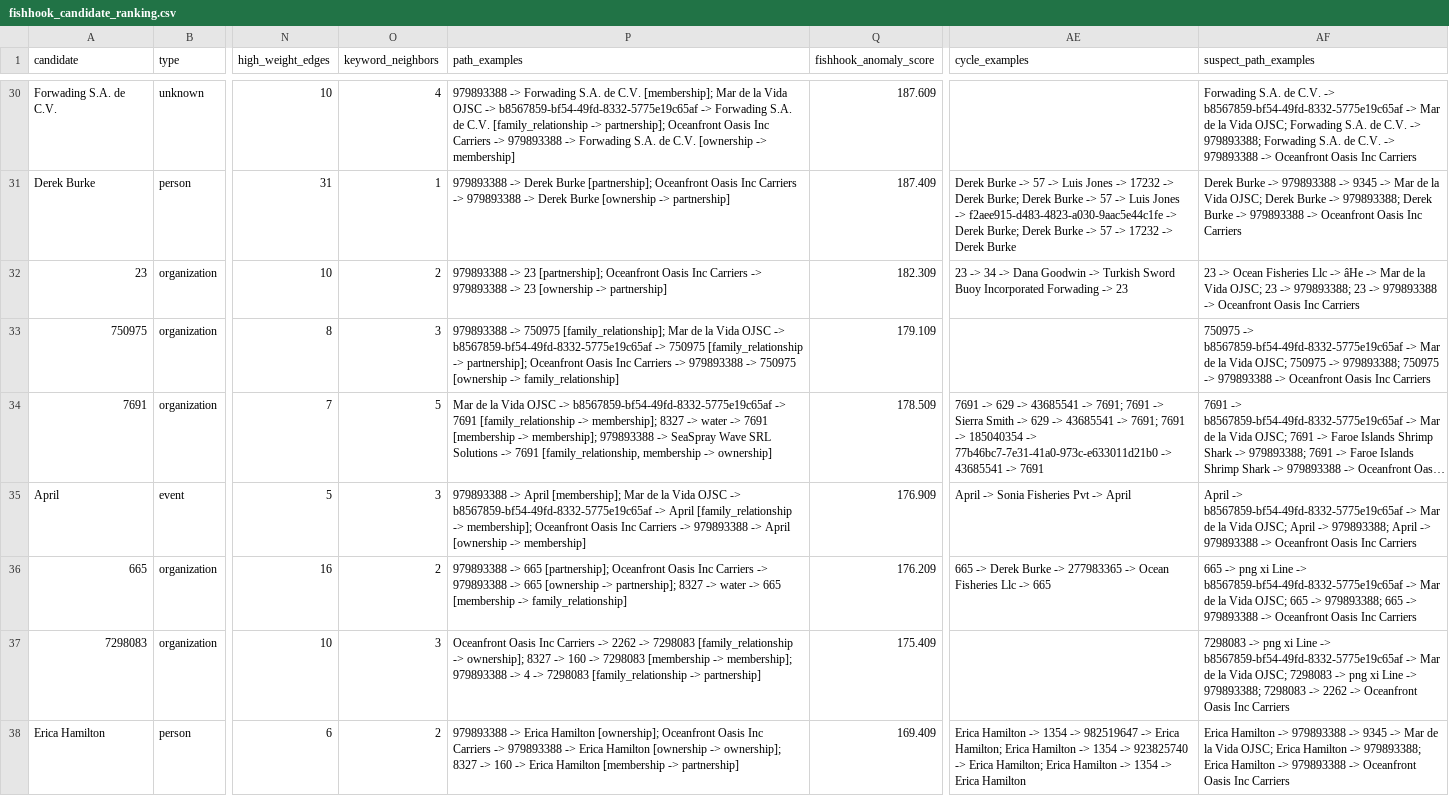
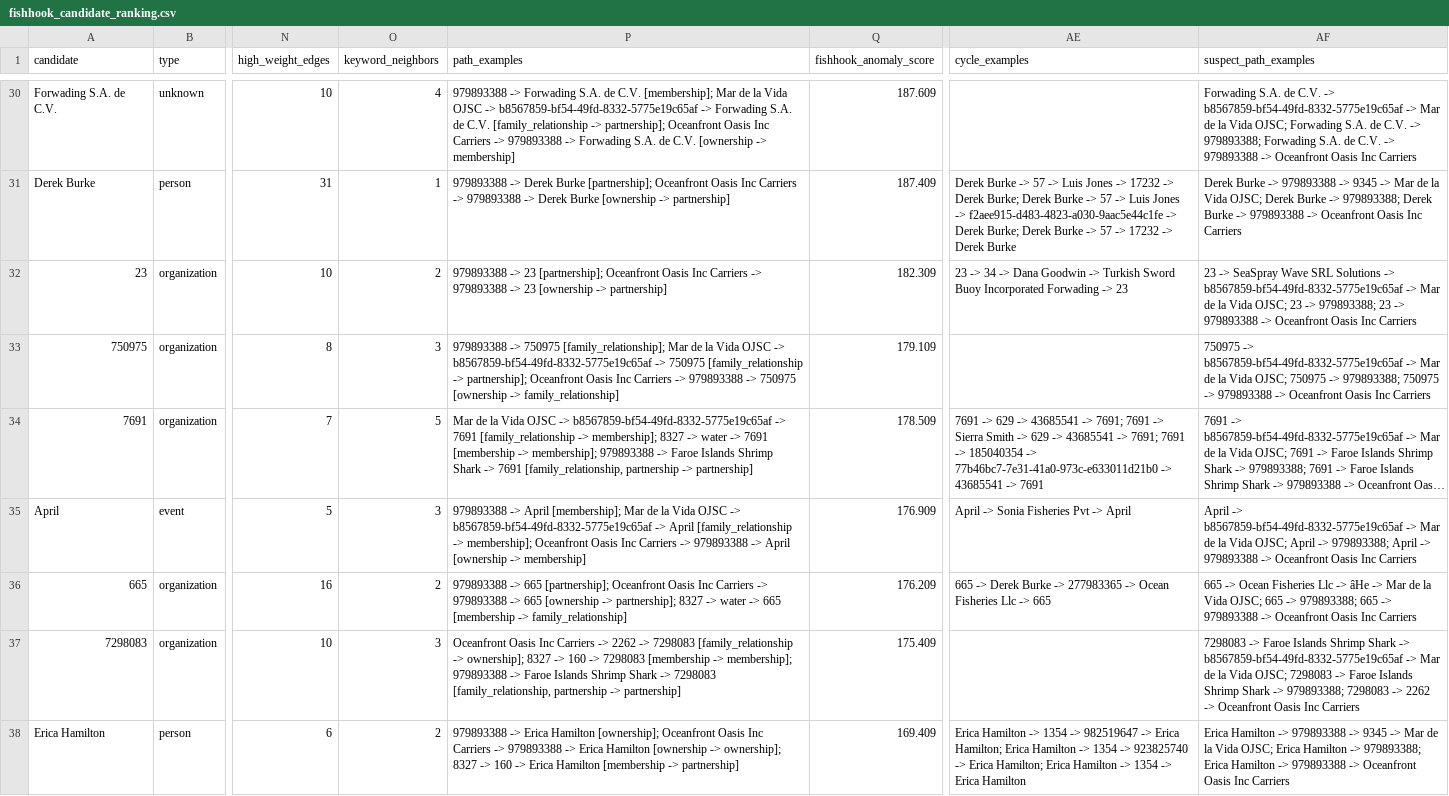
Before and after one commit to Pong-git/keshihua, a CSV file: outputs/fishhook_candidate_ranking.csv, drawn as a sheet; only a part is shown, gaps mark what is left out; long unchanged cells end in …; the diff covers the shown part only; the diff names each change by its address in the sheet, - before the commit and + after, or states it on an @@ line.

```diff
--- a/outputs/fishhook_candidate_ranking.csv
+++ b/outputs/fishhook_candidate_ranking.csv
-AF32 (suspect_path_examples): 23 -> Ocean Fisheries Llc -> âHe -> Mar…
+AF32 (suspect_path_examples): 23 -> SeaSpray Wave SRL Solutions -> b8567859-bf54-49fd-8332-5775e19c65af -> Mar…
-P34 (path_examples): …979893388 -> SeaSpray Wave SRL Solutions -> 7691 [family_relationship, membership -> ownership]
+P34 (path_examples): …979893388 -> Faroe Islands Shrimp Shark -> 7691 [family_relationship, partnership -> partnership]
-AF36 (suspect_path_examples): 665 -> png xi Line -> b8567859-bf54-49fd-8332-5775e19c65af -> Mar…
+AF36 (suspect_path_examples): 665 -> Ocean Fisheries Llc -> âHe -> Mar…
-P37 (path_examples): …979893388 -> 4 -> 7298083 [family_relationship -> partnership]
+P37 (path_examples): …979893388 -> Faroe Islands Shrimp Shark -> 7298083 [family_relationship, partnership -> partnership]
-AF37 (suspect_path_examples): 7298083 -> png xi Line -> b8567859-bf54-49fd-8332-5775e19c65af -> Mar de la Vida OJSC; 7298083 -> png xi Line -> 979893388;…
+AF37 (suspect_path_examples): 7298083 -> Faroe Islands Shrimp Shark -> b8567859-bf54-49fd-8332-5775e19c65af -> Mar de la Vida OJSC; 7298083 -> Faroe Islands Shrimp Shark -> 979893388;…
```
Also changed, not shown: 70 edited cells elsewhere in this file, outputs/evidence_paths_8327.csv, outputs/evidence_paths_979893388.csv, 6 other files.
